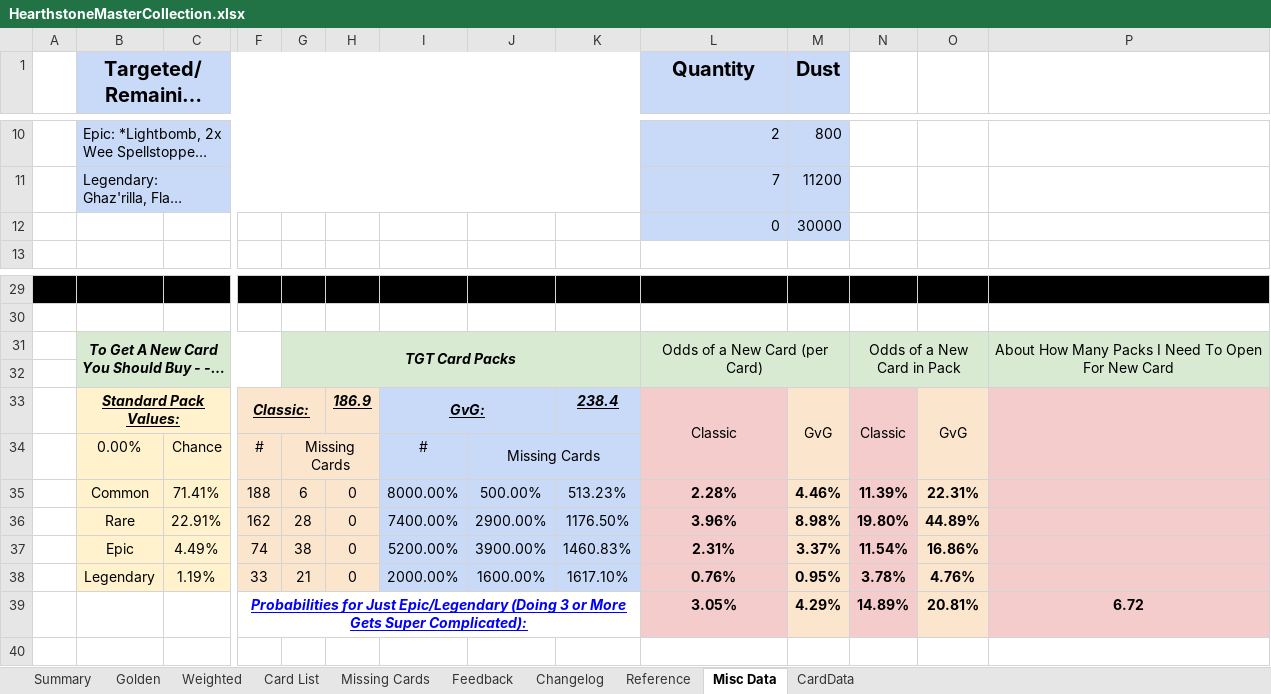
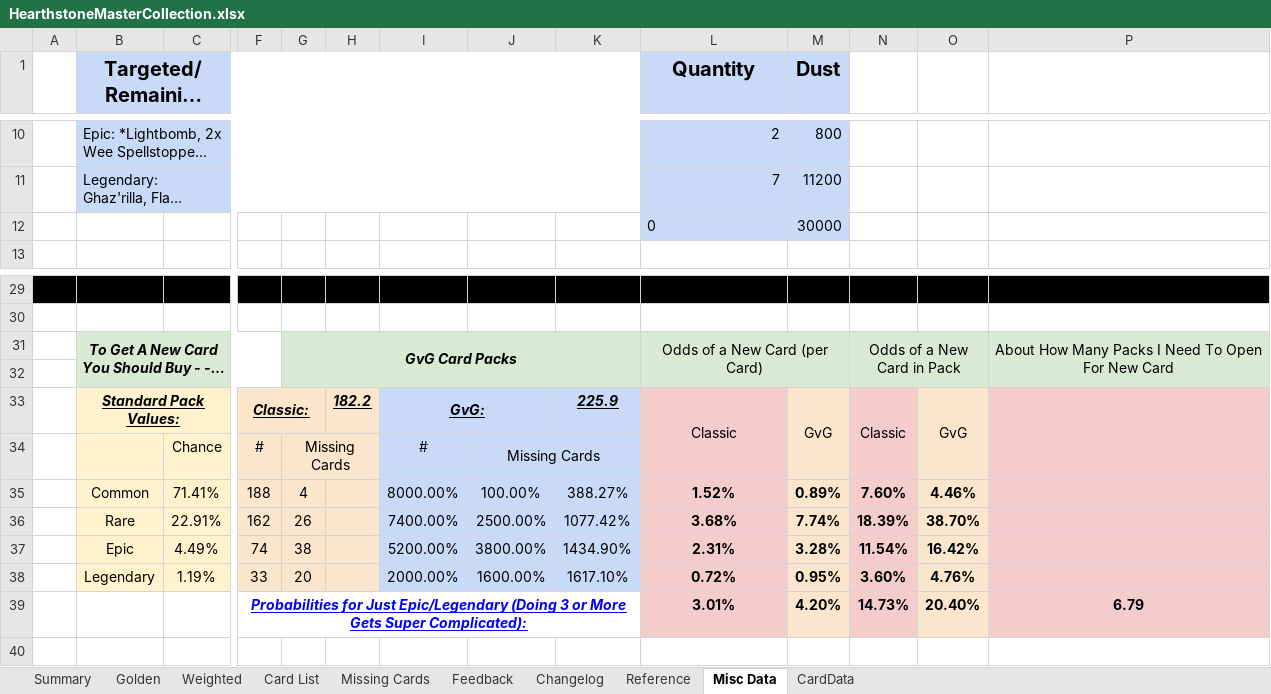
Before and after one commit to kristopherschmidt/hearthstone-decks, an Excel workbook: src/main/resources/HearthstoneMasterCollection.xlsx, sheet Misc Data, drawn as a sheet; only a part is shown, gaps mark what is left out; long unchanged cells end in …; values as stored, in another font and other column widths than the file's, no borders; charts and pictures and conditional formats not drawn; removed rows and columns are numbered as before the commit, all else as after; rows hold the shown columns only; the diff names each change by its address in the sheet, - before the commit and + after, or states it on an @@ line.

```diff
--- a/src/main/resources/HearthstoneMasterCollection.xlsx (sheet Misc Data)
+++ b/src/main/resources/HearthstoneMasterCollection.xlsx (sheet Misc Data)
-L12 alignment: right
+L12 alignment: left
-G31: TGT Card Packs
+G31: GvG Card Packs
-H33: 186.9
+H33: 182.2
-K33: 238.4
+K33: 225.9
-B34 (Targeted/Remaining Cards): 0.00%
+B34 (Targeted/Remaining Cards): (empty)
-row 35:  | Common | 71.41% | 188 | 6 | 0 | 8000.00% | 500.00% | 513.23% | 2.28% | 4.46% | 11.39% | 22.31%
-row 36:  | Rare | 22.91% | 162 | 28 | 0 | 7400.00% | 2900.00% | 1176.50% | 3.96% | 8.98% | 19.80% | 44.89%
+row 35:  | Common | 71.41% | 188 | 4 |  | 8000.00% | 100.00% | 388.27% | 1.52% | 0.89% | 7.60% | 4.46%
+row 36:  | Rare | 22.91% | 162 | 26 |  | 7400.00% | 2500.00% | 1077.42% | 3.68% | 7.74% | 18.39% | 38.70%
-H37:H38: 0
+H37:H38: (empty)
-J37: 3900.00%
+J37: 3800.00%
-K37: 1460.83%
+K37: 1434.90%
-M37 (Dust): 3.37%
+M37 (Dust): 3.28%
-O37: 16.86%
+O37: 16.42%
-G38: 21
+G38: 20
-L38 (Quantity): 0.76%
+L38 (Quantity): 0.72%
-N38: 3.78%
+N38: 3.60%
-row 39:  |  |  | Probabilities for Just Epic/Legendary (Doing 3 or More Gets Super Complicated): |  |  |  |  |  | 3.05% | 4.29% | 14.89% | 20.81% | 6.72
+row 39:  |  |  | Probabilities for Just Epic/Legendary (Doing 3 or More Gets Super Complicated): |  |  |  |  |  | 3.01% | 4.20% | 14.73% | 20.40% | 6.79
```
Also changed, not shown: sheet Missing Cards, sheet Summary, sheet Card List, sheet Weighted, sheet Golden, sheet Reference, formulas that keep their value, hidden cells, charts or pictures, 1 other file.
